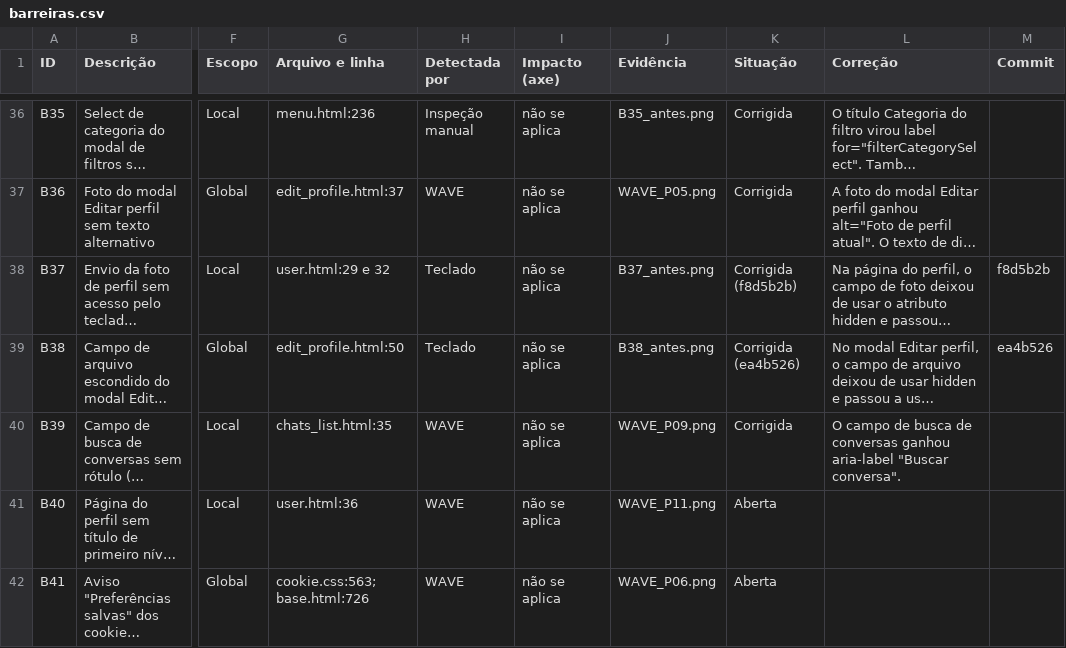
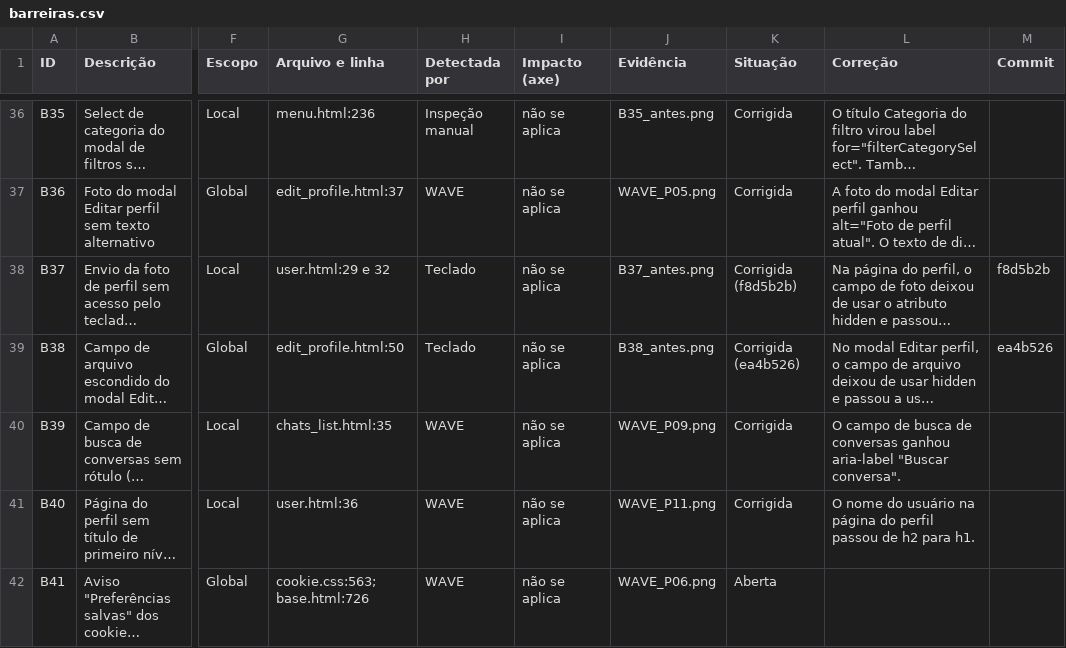
Before and after one commit to gabryellgs/projeto-find, a CSV file: acessibilidade/barreiras.csv, drawn as a sheet; only a part is shown, gaps mark what is left out; long unchanged cells end in …; the diff names each change by its address in the sheet, - before the commit and + after, or states it on an @@ line.

Commit message:
título de primeiro nível na página de perfil

```diff
--- a/acessibilidade/barreiras.csv
+++ b/acessibilidade/barreiras.csv
-K41 (Situação): Aberta
+K41 (Situação): Corrigida
-L41 (Correção): (empty)
+L41 (Correção): O nome do usuário na página do perfil passou de h2 para h1.
```
Also changed, not shown: 2 other files.
